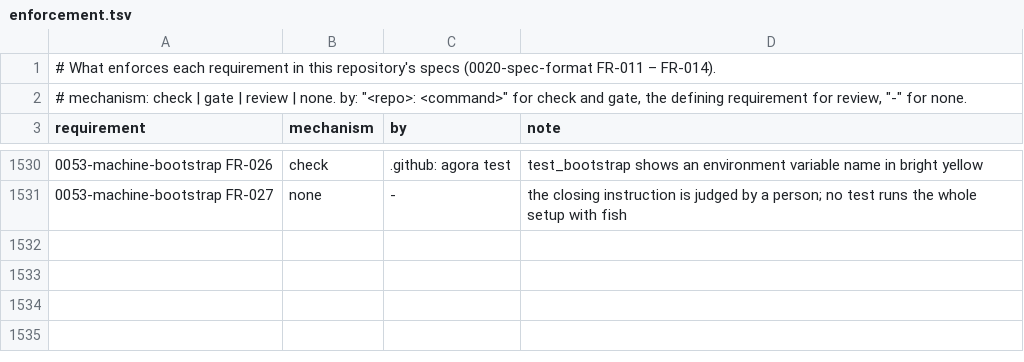
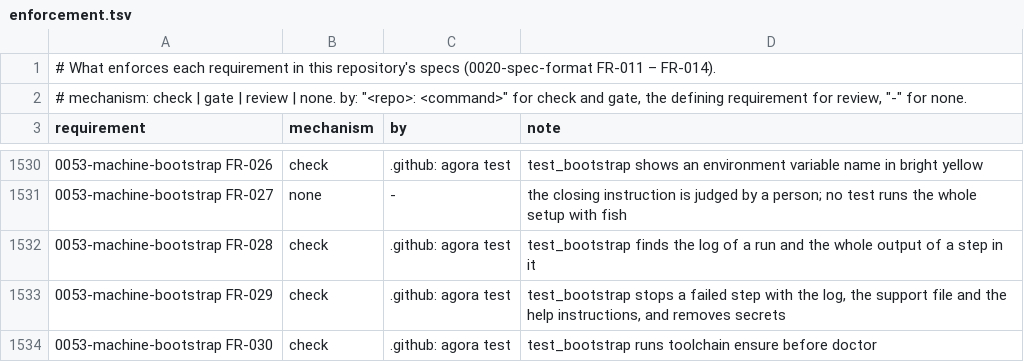
Before and after one commit to intellectual-frontiers/.github, a TSV file: spec-kit/enforcement.tsv, drawn as a sheet; only a part is shown, gaps mark what is left out; the diff names each change by its address in the sheet, - before the commit and + after, or states it on an @@ line.

```diff
--- a/spec-kit/enforcement.tsv
+++ b/spec-kit/enforcement.tsv
+row 1532: 0053-machine-bootstrap FR-028 | check | .github: agora test | test_bootstrap finds the log of a run and the whole output of a step in it
+row 1533: 0053-machine-bootstrap FR-029 | check | .github: agora test | test_bootstrap stops a failed step with the log, the support file and the help instructions, and removes secrets
+row 1534: 0053-machine-bootstrap FR-030 | check | .github: agora test | test_bootstrap runs toolchain ensure before doctor
```
Also changed, not shown: 3 other files.
